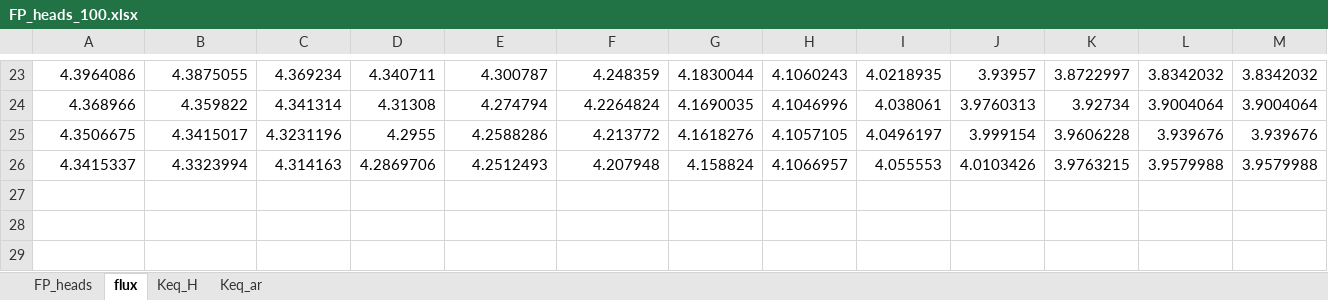
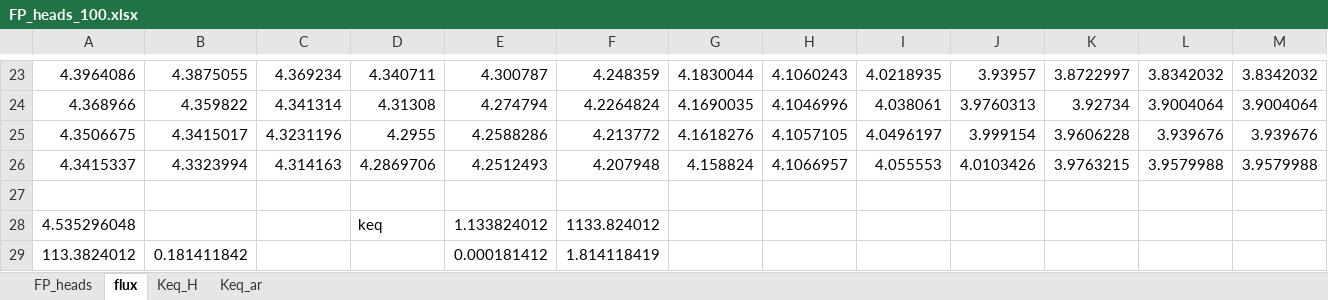
Before and after one commit to GW-modelling-Spring2021/hws-PortilloD, an Excel workbook: Assignment/HW3/FP_heads_100.xlsx, sheet flux, drawn as a sheet; only a part is shown, gaps mark what is left out; values as stored, in another font and other column widths than the file's, no borders; rows hold the shown columns only; the diff names each change by its address in the sheet, - before the commit and + after, or states it on an @@ line.

```diff
--- a/Assignment/HW3/FP_heads_100.xlsx (sheet flux)
+++ b/Assignment/HW3/FP_heads_100.xlsx (sheet flux)
+row 27: (empty)
+row 28: 4.535296048 |  |  | keq | 1.133824012 | 1133.824012
+row 29: 113.3824012 | 0.181411842 |  |  | 0.000181412 | 1.814118419
```
Also changed, not shown: sheet Keq_H, sheet Keq_ar, Assignment/HW3/FP_heads_0.01.xlsx, Assignment/HW3/FP_heads_1.xlsx, 7 other files.
